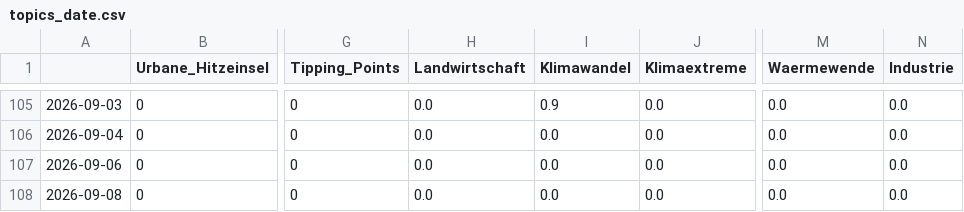
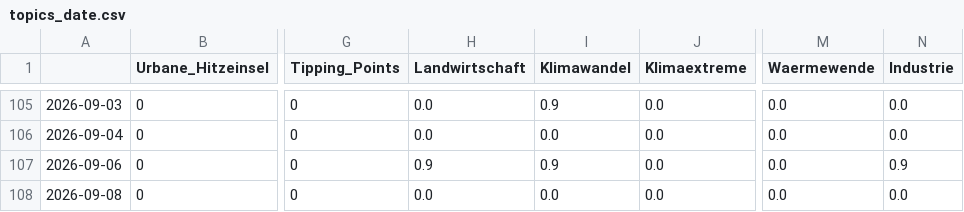
Before and after one commit to daschu83-news/energyIsComing, a CSV file: csv/topics_date.csv, drawn as a sheet; only a part is shown, gaps mark what is left out; the diff names each change by its address in the sheet, - before the commit and + after, or states it on an @@ line.

```diff
--- a/csv/topics_date.csv
+++ b/csv/topics_date.csv
-H107 (Landwirtschaft): 0.0
+H107 (Landwirtschaft): 0.9
-I107 (Klimawandel): 0.0
+I107 (Klimawandel): 0.9
-N107 (Industrie): 0.0
+N107 (Industrie): 0.9
```
Also changed, not shown: 4 other files.
